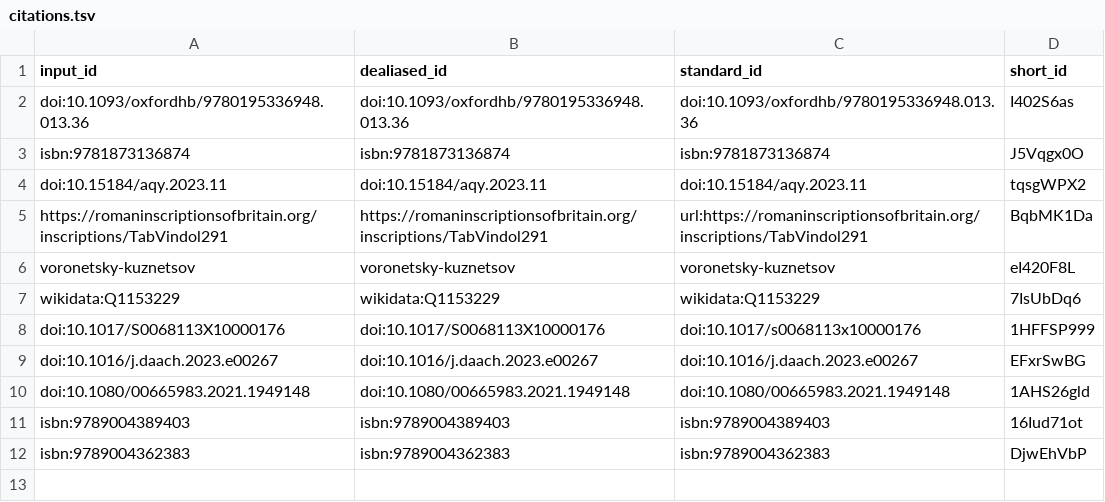
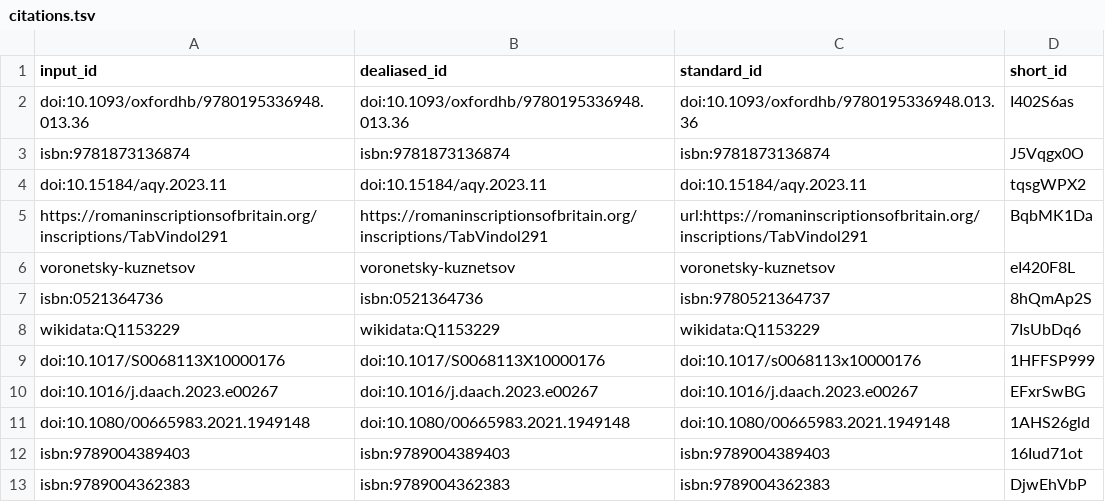
Before and after one commit to nevmenandr/vindolanda, a TSV file: citations.tsv, drawn as a sheet; the diff names each change by its address in the sheet, - before the commit and + after, or states it on an @@ line.

```diff
--- a/citations.tsv
+++ b/citations.tsv
+row 7: isbn:0521364736 | isbn:0521364736 | isbn:9780521364737 | 8hQmAp2S
```
Also changed, not shown: 6 other files.
